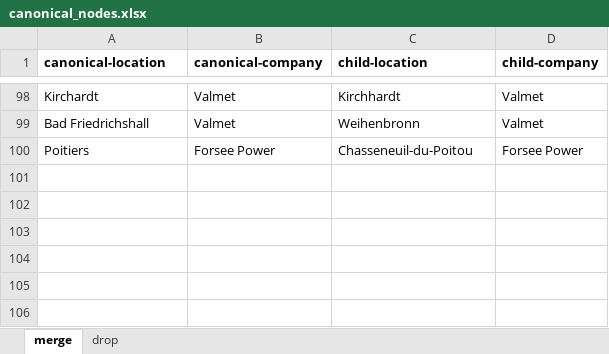
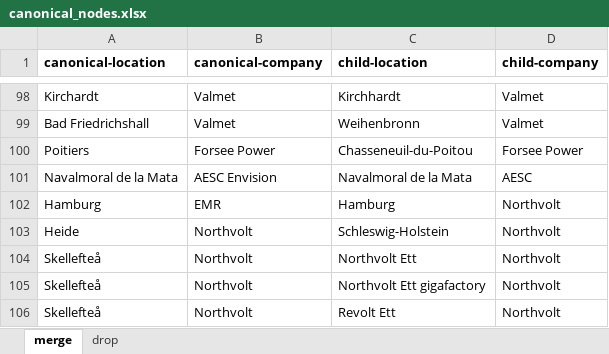
Before and after one commit to benmcwilliams/tuone-core, an Excel workbook: src/inputs/canonical_nodes.xlsx, sheet merge, drawn as a sheet; only a part is shown, gaps mark what is left out; values as stored, in another font and other column widths than the file's, no borders; the diff names each change by its address in the sheet, - before the commit and + after, or states it on an @@ line.

```diff
--- a/src/inputs/canonical_nodes.xlsx (sheet merge)
+++ b/src/inputs/canonical_nodes.xlsx (sheet merge)
+row 101: Navalmoral de la Mata | AESC Envision | Navalmoral de la Mata | AESC
+row 102: Hamburg | EMR | Hamburg | Northvolt
+row 103: Heide | Northvolt | Schleswig-Holstein | Northvolt
+row 104: Skellefteå | Northvolt | Northvolt Ett | Northvolt
+row 105: Skellefteå | Northvolt | Northvolt Ett gigafactory | Northvolt
+row 106: Skellefteå | Northvolt | Revolt Ett | Northvolt
```
Also changed, not shown: 46 other files.
